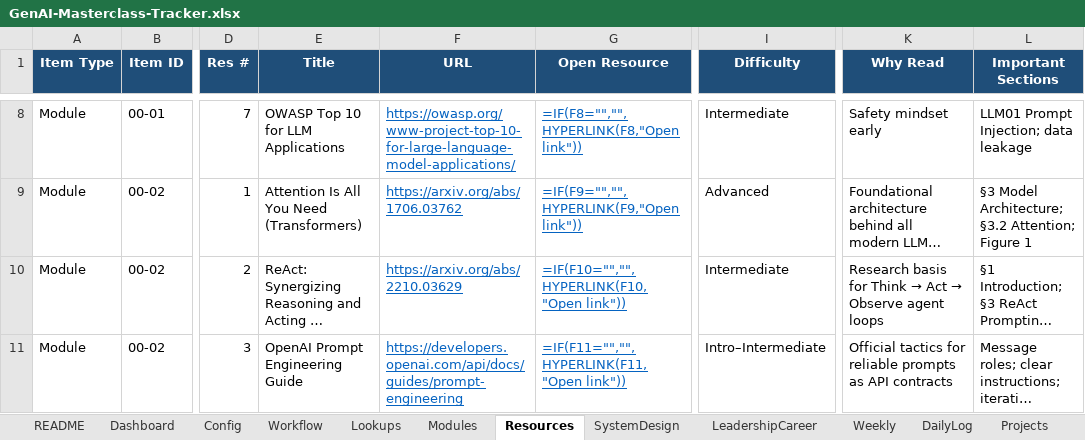
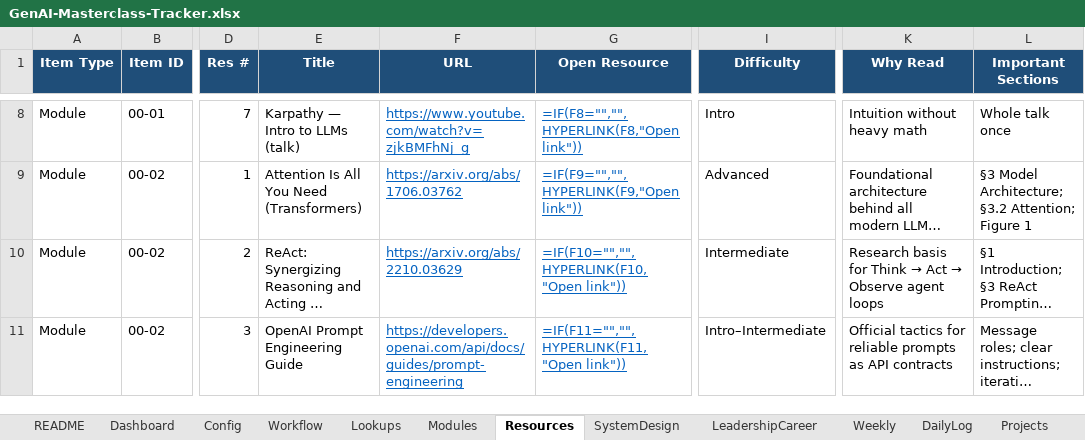
Before and after one commit to rcrahul43/GenAI-Masterclass, an Excel workbook: Tracker/GenAI-Masterclass-Tracker.xlsx, sheet Resources, drawn as a sheet; only a part is shown, gaps mark what is left out; long unchanged cells end in …; values as stored, in another font and other column widths than the file's, no borders; formulas without a stored value are shown as written; the diff covers the shown part only; the diff names each change by its address in the sheet, - before the commit and + after, or states it on an @@ line.

```diff
--- a/Tracker/GenAI-Masterclass-Tracker.xlsx (sheet Resources)
+++ b/Tracker/GenAI-Masterclass-Tracker.xlsx (sheet Resources)
-E8 (Title): OWASP Top 10 for LLM Applications
+E8 (Title): Karpathy — Intro to LLMs (talk)
-F8 (URL): https://owasp.org/www-project-top-10-for-large-language-model-applications/
+F8 (URL): https://www.youtube.com/watch?v=zjkBMFhNj_g
-I8 (Difficulty): Intermediate
+I8 (Difficulty): Intro
-K8 (Why Read): Safety mindset early
+K8 (Why Read): Intuition without heavy math
-L8 (Important Sections): LLM01 Prompt Injection; data leakage
+L8 (Important Sections): Whole talk once
```
Also changed, not shown: 31 edited cells elsewhere in this sheet, sheet Weekly, sheet Modules, 32 other files.
